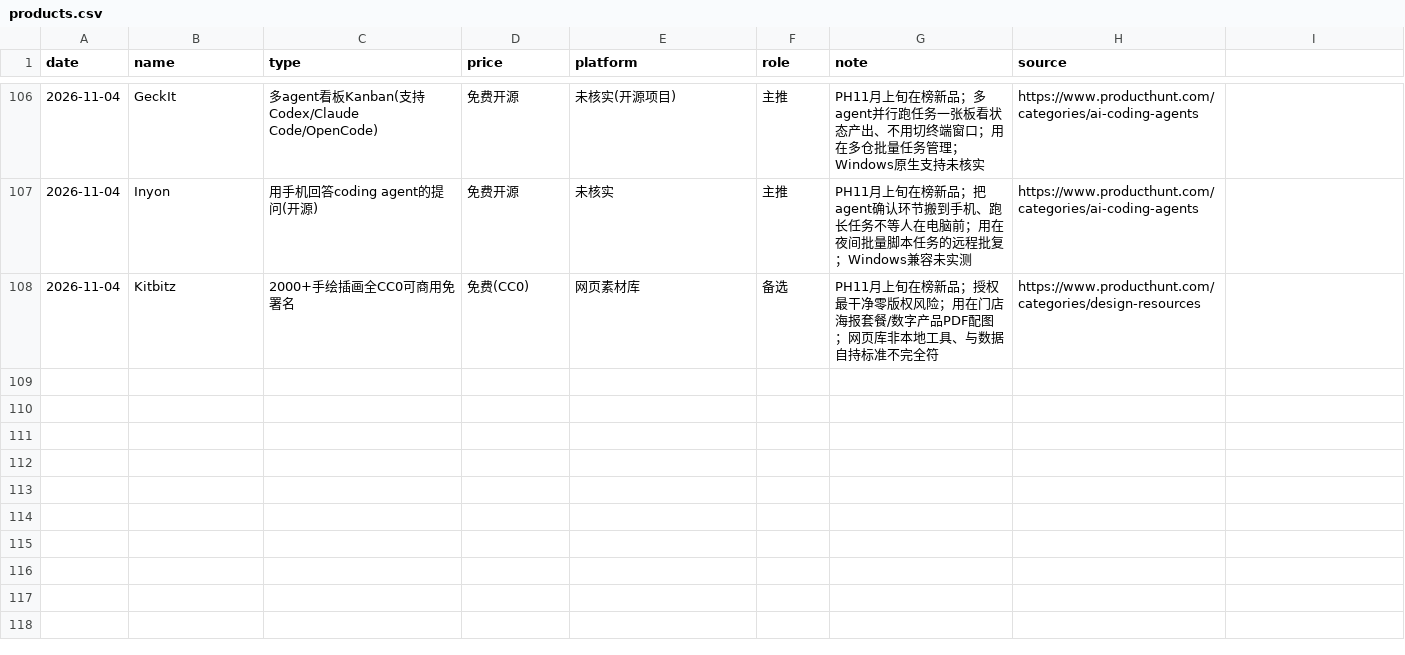
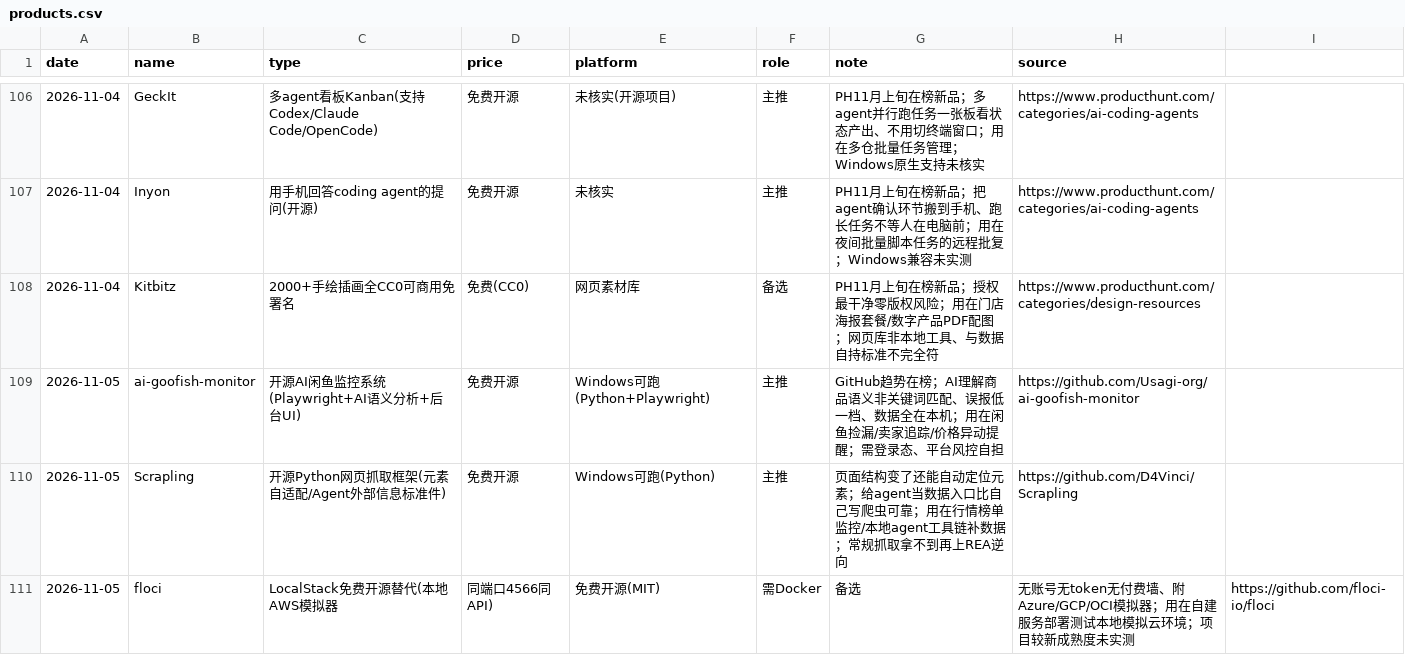
Before and after one commit to fengwuyun/daily-reports-hub, a CSV file: products.csv, drawn as a sheet; only a part is shown, gaps mark what is left out; the diff names each change by its address in the sheet, - before the commit and + after, or states it on an @@ line.

Commit message:
products.csv 追加 2026-11-05 三款产品

```diff
--- a/products.csv
+++ b/products.csv
+row 109: 2026-11-05 | ai-goofish-monitor | 开源AI闲鱼监控系统(Playwright+AI语义分析+后台UI) | 免费开源 | Windows可跑(Python+Playwright) | 主推 | GitHub趋势在榜；AI理解商品语义非关键词匹配、误报低一档、数据全在本机；用在闲鱼捡漏/卖家追踪/价格异动提醒；需登录态、平台风控自担 | https://github.com/Usagi-org/ai-goofish-monitor
+row 110: 2026-11-05 | Scrapling | 开源Python网页抓取框架(元素自适配/Agent外部信息标准件) | 免费开源 | Windows可跑(Python) | 主推 | 页面结构变了还能自动定位元素；给agent当数据入口比自己写爬虫可靠；用在行情榜单监控/本地agent工具链补数据；常规抓取拿不到再上REA逆向 | https://github.com/D4Vinci/Scrapling
+row 111: 2026-11-05 | floci | LocalStack免费开源替代(本地AWS模拟器 | 同端口4566同API) | 免费开源(MIT) | 需Docker | 备选 | 无账号无token无付费墙、附Azure/GCP/OCI模拟器；用在自建服务部署测试本地模拟云环境；项目较新成熟度未实测 | https://github.com/floci-io/floci
```
